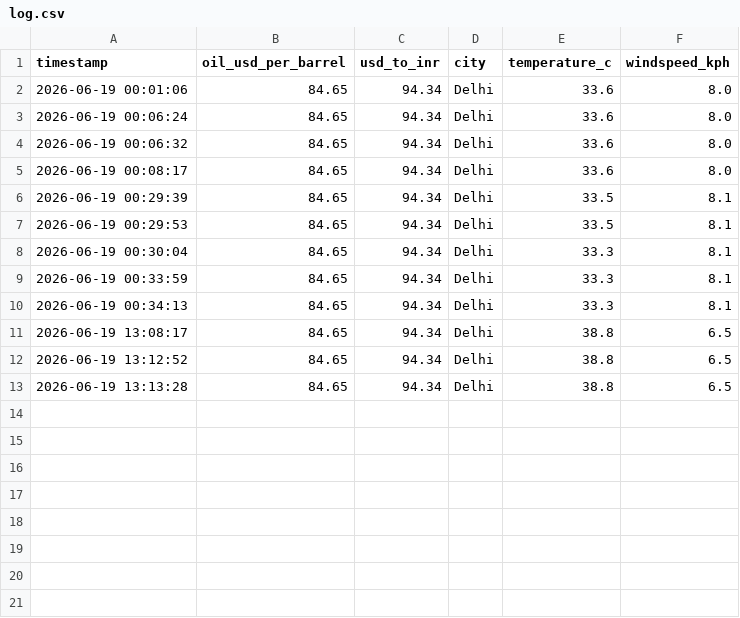
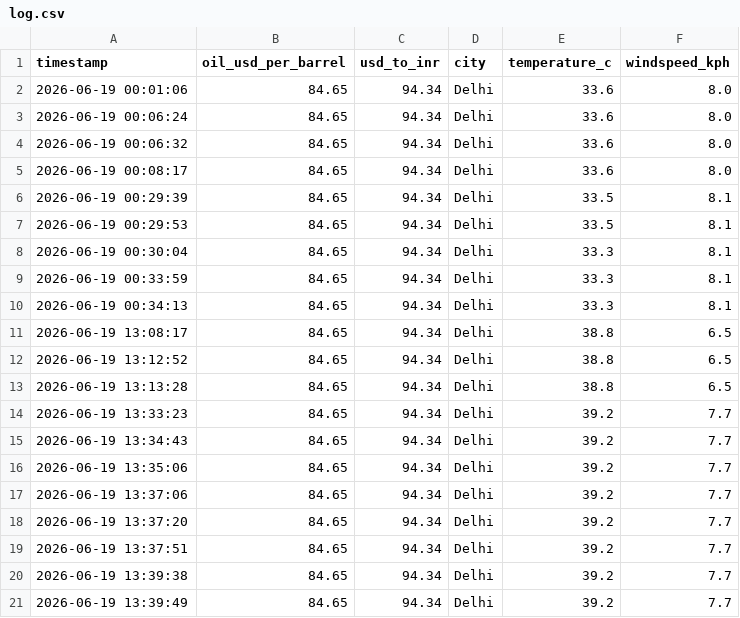
Before and after one commit to Riddhisood/IOCL_MINOR_PROJECT, a CSV file: data/log.csv, drawn as a sheet; the diff names each change by its address in the sheet, - before the commit and + after, or states it on an @@ line.

Commit message:
Add Stage 5: History tab and filtering
Introduce app_stage5.py (Stage 5) which adds a History tab to the GUI offering a ttk.Treeview table, a date-range Combobox (Today / Last 7 Days / Last 30 Days / All Time / Custom Range), custom date inputs, an Apply button and a summary line. Move and expose pure logic helpers (compute_range, filter_records, compute_summary) and keep API fetchers, snapshot saving and CSV append functionality (save_snapshot, append_to_log). Also add multiple snapshot JSON files and append corresponding rows to data/log.csv so the History view has sample data to display.

```diff
--- a/data/log.csv
+++ b/data/log.csv
+row 14: 2026-06-19 13:33:23 | 84.65 | 94.34 | Delhi | 39.2 | 7.7
+row 15: 2026-06-19 13:34:43 | 84.65 | 94.34 | Delhi | 39.2 | 7.7
+row 16: 2026-06-19 13:35:06 | 84.65 | 94.34 | Delhi | 39.2 | 7.7
+row 17: 2026-06-19 13:37:06 | 84.65 | 94.34 | Delhi | 39.2 | 7.7
+row 18: 2026-06-19 13:37:20 | 84.65 | 94.34 | Delhi | 39.2 | 7.7
+row 19: 2026-06-19 13:37:51 | 84.65 | 94.34 | Delhi | 39.2 | 7.7
+row 20: 2026-06-19 13:39:38 | 84.65 | 94.34 | Delhi | 39.2 | 7.7
+row 21: 2026-06-19 13:39:49 | 84.65 | 94.34 | Delhi | 39.2 | 7.7
```
Also changed, not shown: 9 other files.
